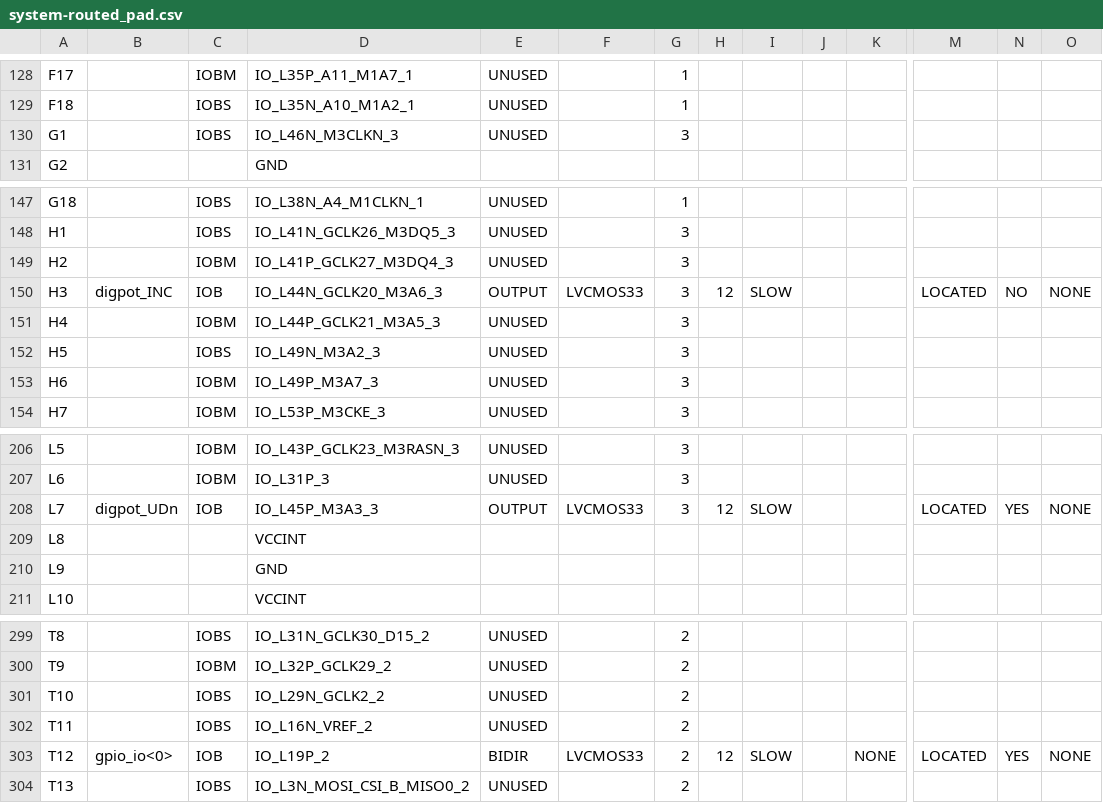
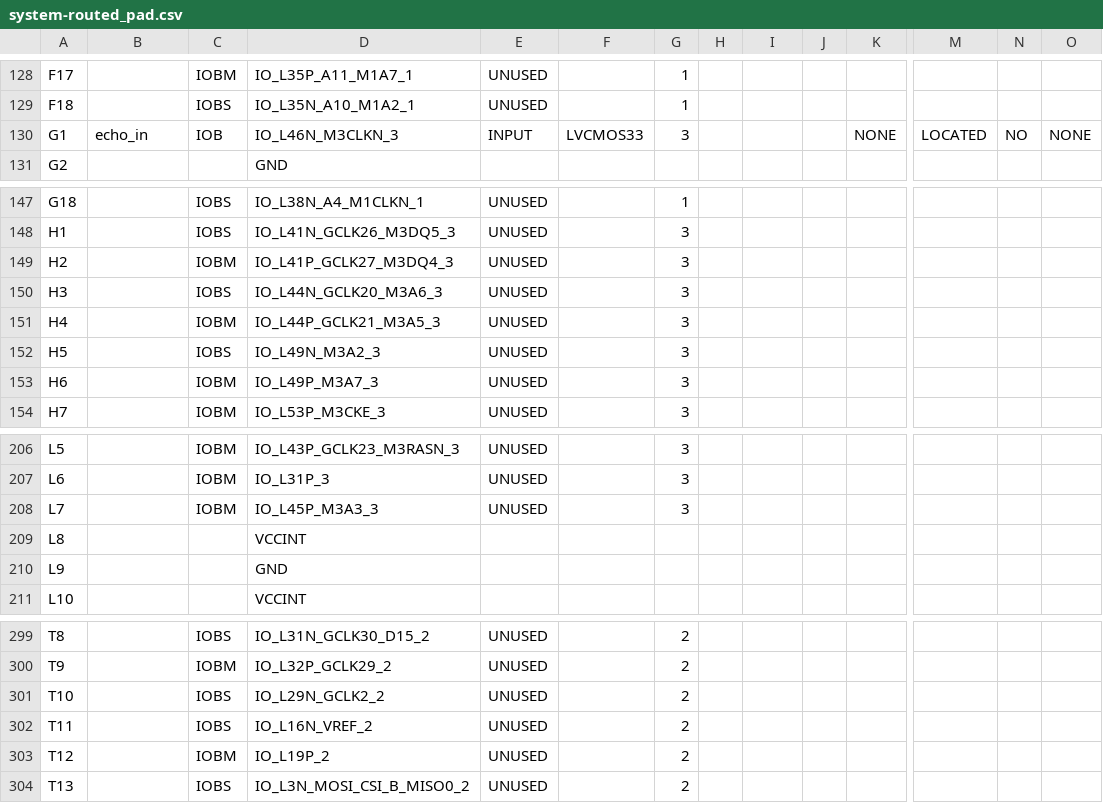
Before and after one commit to NelsonTovar32/DIGITAL-THEREMIN, a CSV file: build/system-routed_pad.csv, drawn as a sheet; only a part is shown, gaps mark what is left out; the diff covers the shown part only; the diff names each change by its address in the sheet, - before the commit and + after, or states it on an @@ line.

```diff
--- a/build/system-routed_pad.csv
+++ b/build/system-routed_pad.csv
-B130: (empty)
+B130: echo_in
-C130: IOBS
+C130: IOB
-E130: UNUSED
+E130: INPUT
-F130: (empty)
+F130: LVCMOS33
-K130: (empty)
+K130: NONE
-M130: (empty)
+M130: LOCATED
-N130: (empty)
+N130: NO
-O130: (empty)
+O130: NONE
-B150: digpot_INC
+B150: (empty)
-C150: IOB
+C150: IOBS
-E150: OUTPUT
+E150: UNUSED
-F150: LVCMOS33
+F150: (empty)
-H150: 12
+H150: (empty)
-I150: SLOW
+I150: (empty)
-M150: LOCATED
+M150: (empty)
-N150: NO
+N150: (empty)
-O150: NONE
+O150: (empty)
-B208: digpot_UDn
+B208: (empty)
-C208: IOB
+C208: IOBM
-E208: OUTPUT
+E208: UNUSED
-F208: LVCMOS33
+F208: (empty)
-H208: 12
+H208: (empty)
-I208: SLOW
+I208: (empty)
-M208: LOCATED
+M208: (empty)
-N208: YES
+N208: (empty)
-O208: NONE
+O208: (empty)
-B303: gpio_io<0>
+B303: (empty)
-C303: IOB
+C303: IOBM
-E303: BIDIR
+E303: UNUSED
-F303: LVCMOS33
+F303: (empty)
-H303: 12
+H303: (empty)
-I303: SLOW
+I303: (empty)
-K303: NONE
+K303: (empty)
-M303: LOCATED
+M303: (empty)
-N303: YES
+N303: (empty)
-O303: NONE
+O303: (empty)
```
Also changed, not shown: 43 edited cells elsewhere in this file, 43 other files.
